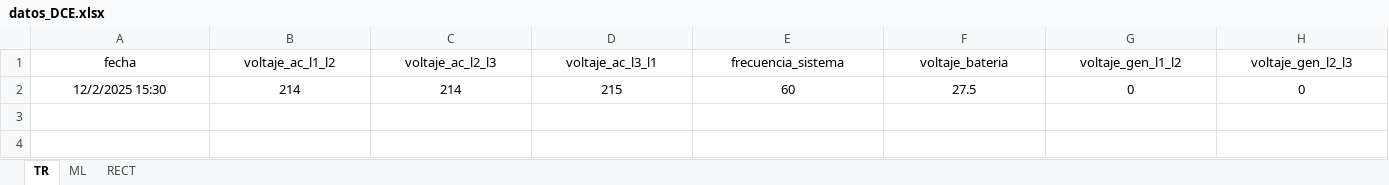
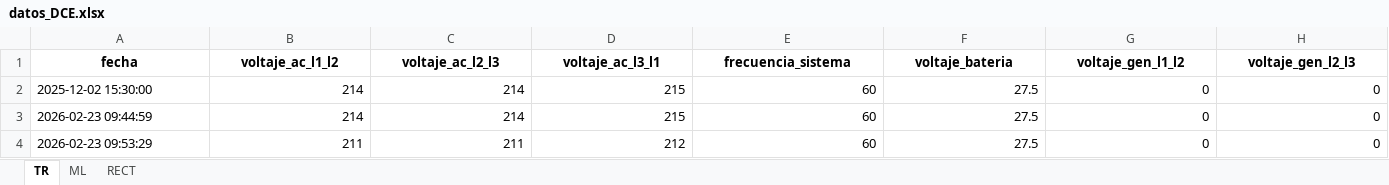
Before and after one commit to MateoHoyos/Proyecto, an Excel workbook: Program/Datos/DB/datos_DCE.xlsx, sheet TR, drawn as a sheet; only a part is shown; values as stored, in another font and other column widths than the file's, no borders; table styles not drawn; rows hold the shown columns only; the diff covers the shown part only; the diff names each change by its address in the sheet, - before the commit and + after, or states it on an @@ line.

```diff
--- a/Program/Datos/DB/datos_DCE.xlsx (sheet TR)
+++ b/Program/Datos/DB/datos_DCE.xlsx (sheet TR)
-A1:H1 bold: off
+A1:H1 bold: on
-A2 (fecha): 12/2/2025 15:30
+A2 (fecha): 2025-12-02 15:30:00
-A2 alignment: center
+A2 alignment: left
-B2:H2 alignment: center
+B2:H2 alignment: right
+row 3: 2026-02-23 09:44:59 | 214 | 214 | 215 | 60 | 27.5 | 0 | 0
+row 4: 2026-02-23 09:53:29 | 211 | 211 | 212 | 60 | 27.5 | 0 | 0
```
Also changed, not shown: cell formats elsewhere in this sheet, sheet RECT, sheet ML, 28 other files.
